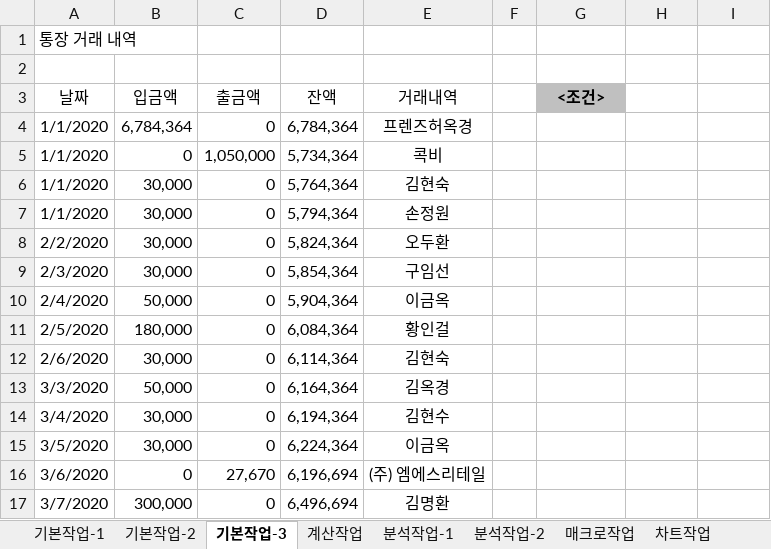
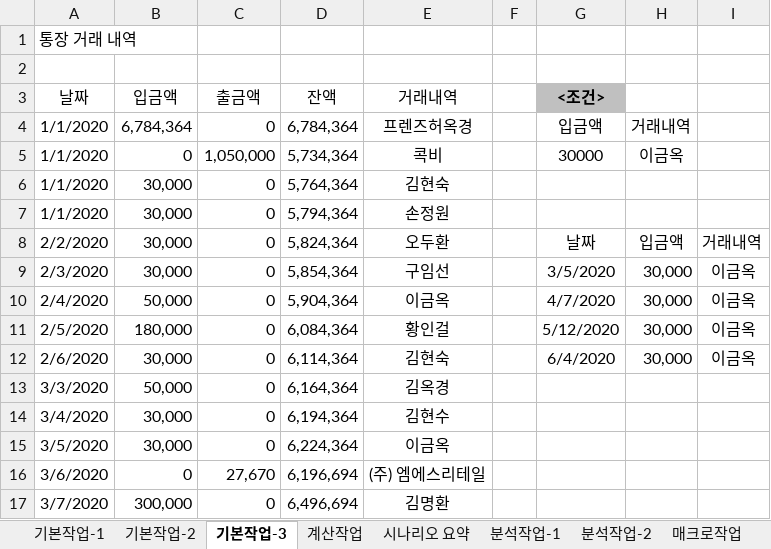
Before and after one commit to ddjunho/SQL_Injection, an Excel workbook: 05_컴활2급실기(스프레드시트)상시문제풀이_2022년5회_문제.xlsm, sheet 기본작업-3, drawn as a sheet; only a part is shown; values as stored, in another font and other column widths than the file's, no borders; the diff names each change by its address in the sheet, - before the commit and + after, or states it on an @@ line.

```diff
--- a/05_컴활2급실기(스프레드시트)상시문제풀이_2022년5회_문제.xlsm (sheet 기본작업-3)
+++ b/05_컴활2급실기(스프레드시트)상시문제풀이_2022년5회_문제.xlsm (sheet 기본작업-3)
+sheet tab: 시나리오 요약
-G4 (<조건>): (empty)
+G4 (<조건>): 입금액
-H4: (empty)
+H4: 거래내역
-G5 (<조건>): (empty)
+G5 (<조건>): 30000
-H5: (empty)
+H5: 이금옥
-G8 (<조건>): (empty)
+G8 (<조건>): 날짜
-H8: (empty)
+H8: 입금액
-I8: (empty)
+I8: 거래내역
-G9 (<조건>): (empty)
+G9 (<조건>): 3/5/2020
-H9:H12: (empty)
+H9:H12: 30,000
-I9:I12: (empty)
+I9:I12: 이금옥
-G10 (<조건>): (empty)
+G10 (<조건>): 4/7/2020
-G11 (<조건>): (empty)
+G11 (<조건>): 5/12/2020
-G12 (<조건>): (empty)
+G12 (<조건>): 6/4/2020
```
Also changed, not shown: sheet 기본작업-2, sheet 계산작업, sheet 매크로작업, sheet 분석작업-2, charts or pictures.
